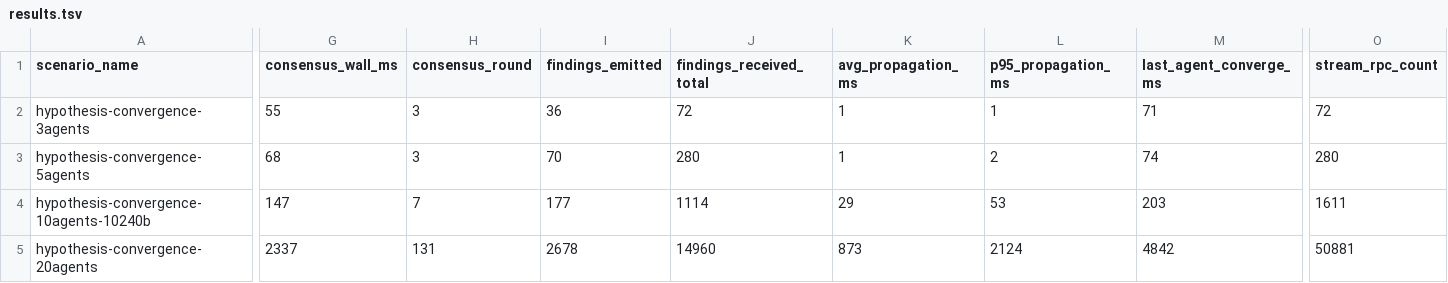
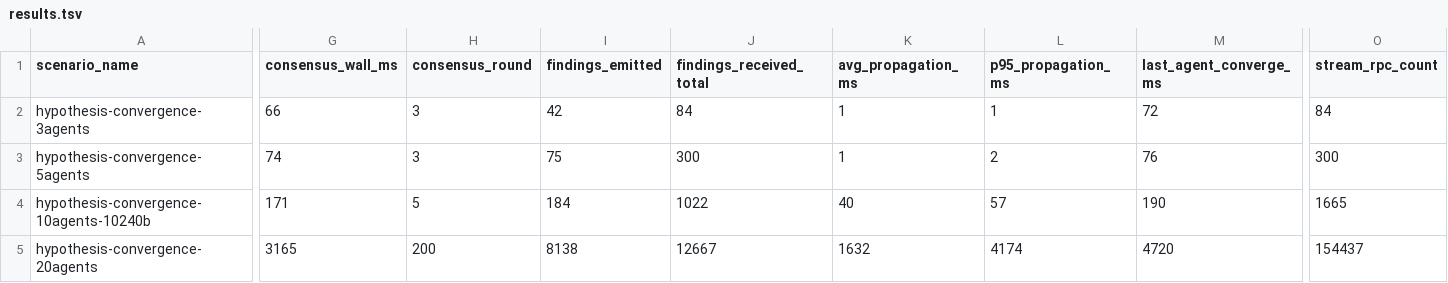
Before and after one commit to agntcy/csit, a TSV file: docs/slim-agent-consensus/results.tsv, drawn as a sheet; only a part is shown, gaps mark what is left out; the diff covers the shown part only; the diff names each change by its address in the sheet, - before the commit and + after, or states it on an @@ line.

```diff
--- a/docs/slim-agent-consensus/results.tsv
+++ b/docs/slim-agent-consensus/results.tsv
-G2 (consensus_wall_ms): 55
+G2 (consensus_wall_ms): 66
-I2 (findings_emitted): 36
+I2 (findings_emitted): 42
-J2 (findings_received_total): 72
+J2 (findings_received_total): 84
-M2 (last_agent_converge_ms): 71
+M2 (last_agent_converge_ms): 72
-O2 (stream_rpc_count): 72
+O2 (stream_rpc_count): 84
-G3 (consensus_wall_ms): 68
+G3 (consensus_wall_ms): 74
-I3 (findings_emitted): 70
+I3 (findings_emitted): 75
-J3 (findings_received_total): 280
+J3 (findings_received_total): 300
-M3 (last_agent_converge_ms): 74
+M3 (last_agent_converge_ms): 76
-O3 (stream_rpc_count): 280
+O3 (stream_rpc_count): 300
-G4 (consensus_wall_ms): 147
+G4 (consensus_wall_ms): 171
-H4 (consensus_round): 7
+H4 (consensus_round): 5
-I4 (findings_emitted): 177
+I4 (findings_emitted): 184
-J4 (findings_received_total): 1114
+J4 (findings_received_total): 1022
-K4 (avg_propagation_ms): 29
+K4 (avg_propagation_ms): 40
-L4 (p95_propagation_ms): 53
+L4 (p95_propagation_ms): 57
-M4 (last_agent_converge_ms): 203
+M4 (last_agent_converge_ms): 190
-O4 (stream_rpc_count): 1611
+O4 (stream_rpc_count): 1665
-G5 (consensus_wall_ms): 2337
+G5 (consensus_wall_ms): 3165
-H5 (consensus_round): 131
+H5 (consensus_round): 200
-I5 (findings_emitted): 2678
+I5 (findings_emitted): 8138
-J5 (findings_received_total): 14960
+J5 (findings_received_total): 12667
-K5 (avg_propagation_ms): 873
+K5 (avg_propagation_ms): 1632
-L5 (p95_propagation_ms): 2124
+L5 (p95_propagation_ms): 4174
-M5 (last_agent_converge_ms): 4842
+M5 (last_agent_converge_ms): 4720
-O5 (stream_rpc_count): 50881
+O5 (stream_rpc_count): 154437
```
Also changed, not shown: 112 edited cells elsewhere in this file, 20 other files.
